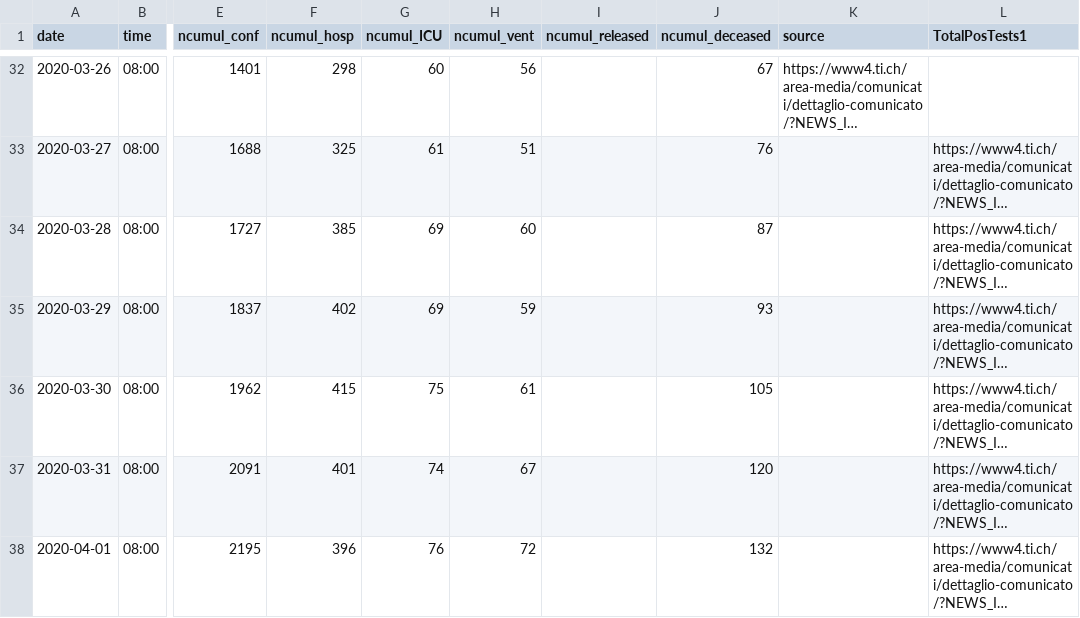
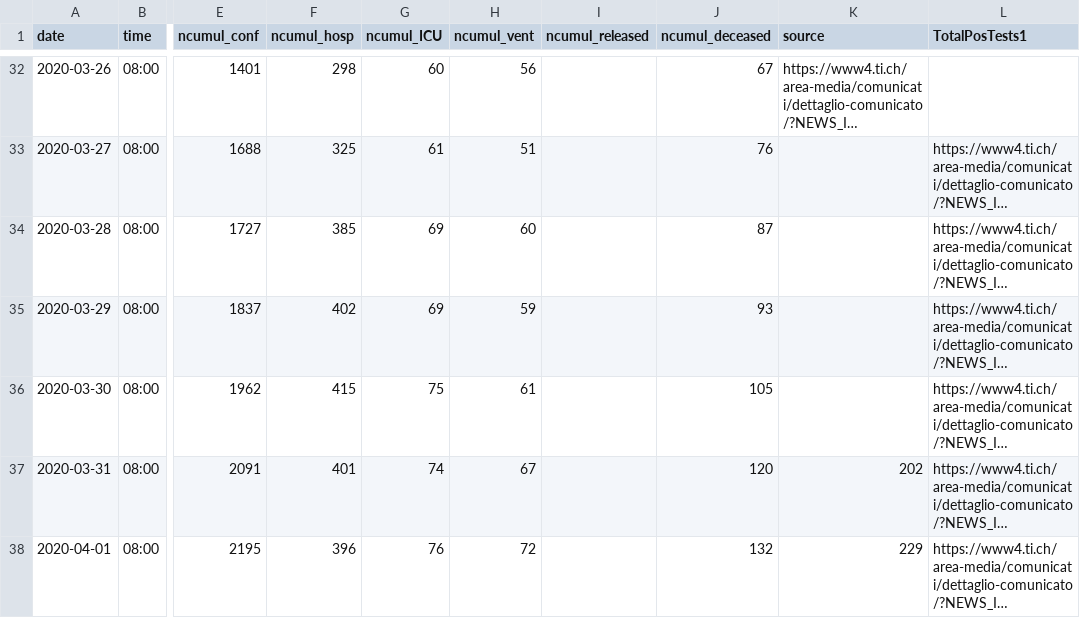
Before and after one commit to davidnussio/covid-19-ticino, a CSV file: data/covid-19-ticino.csv, drawn as a sheet; only a part is shown, gaps mark what is left out; long unchanged cells end in …; the diff names each change by its address in the sheet, - before the commit and + after, or states it on an @@ line.

Commit message:
Update released

```diff
--- a/data/covid-19-ticino.csv
+++ b/data/covid-19-ticino.csv
-K37 (source): (empty)
+K37 (source): 202
-K38 (source): (empty)
+K38 (source): 229
```
